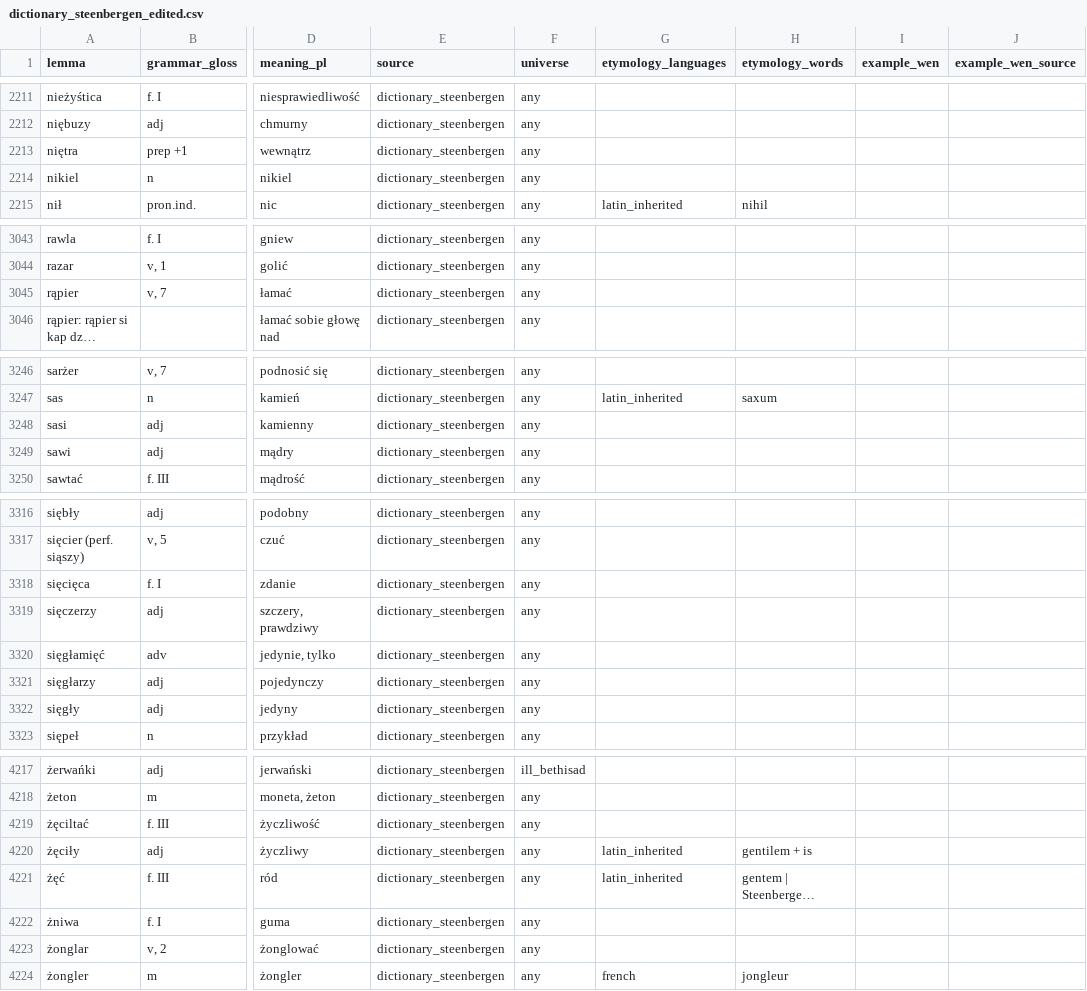
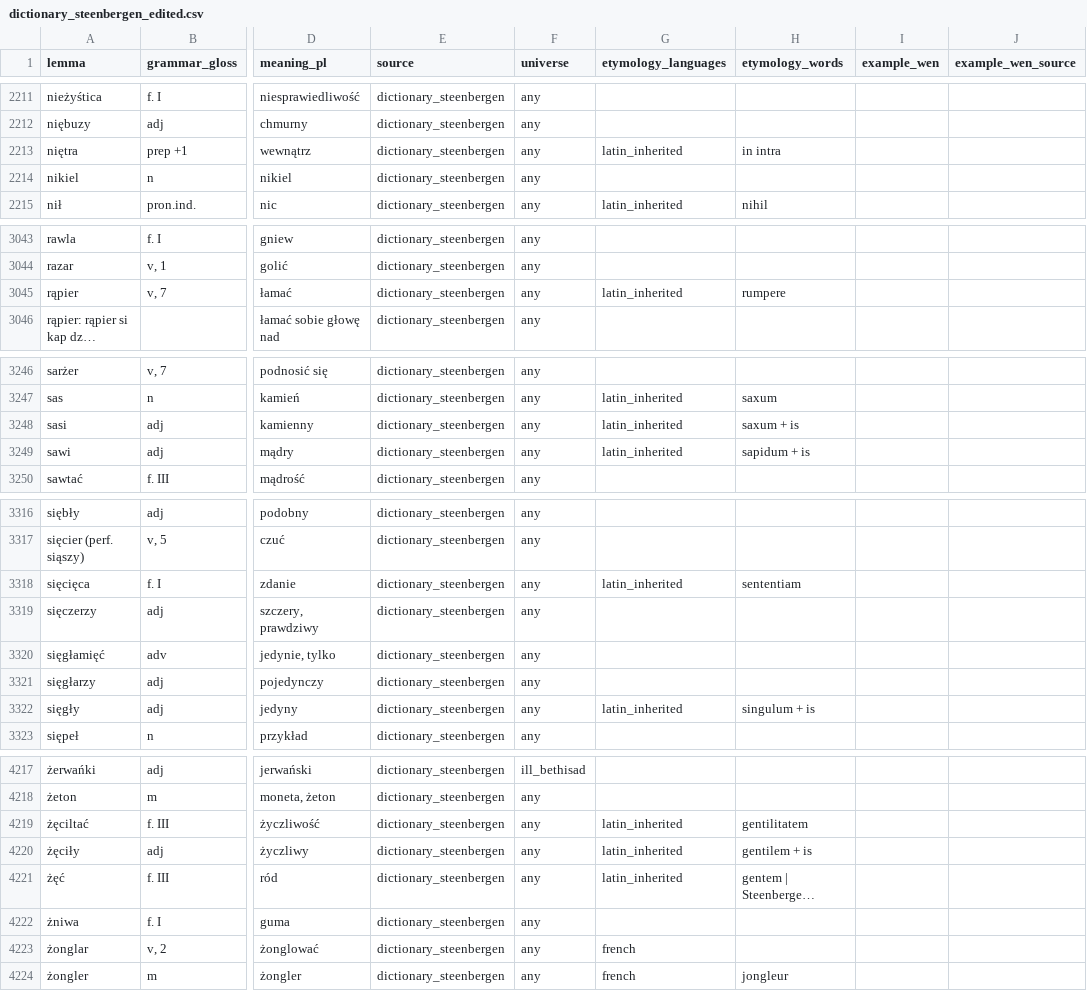
Before and after one commit to adam-sierakowski/wenedyk_dwu, a CSV file: dictionary/dictionary_steenbergen_edited.csv, drawn as a sheet; only a part is shown, gaps mark what is left out; long unchanged cells end in …; the diff covers the shown part only; the diff names each change by its address in the sheet, - before the commit and + after, or states it on an @@ line.

```diff
--- a/dictionary/dictionary_steenbergen_edited.csv
+++ b/dictionary/dictionary_steenbergen_edited.csv
-G2213 (etymology_languages): (empty)
+G2213 (etymology_languages): latin_inherited
-H2213 (etymology_words): (empty)
+H2213 (etymology_words): in intra
-G3045 (etymology_languages): (empty)
+G3045 (etymology_languages): latin_inherited
-H3045 (etymology_words): (empty)
+H3045 (etymology_words): rumpere
-G3248:G3249 (etymology_languages): (empty)
+G3248:G3249 (etymology_languages): latin_inherited
-H3248 (etymology_words): (empty)
+H3248 (etymology_words): saxum + is
-H3249 (etymology_words): (empty)
+H3249 (etymology_words): sapidum + is
-G3318 (etymology_languages): (empty)
+G3318 (etymology_languages): latin_inherited
-H3318 (etymology_words): (empty)
+H3318 (etymology_words): sententiam
-G3322 (etymology_languages): (empty)
+G3322 (etymology_languages): latin_inherited
-H3322 (etymology_words): (empty)
+H3322 (etymology_words): singulum + is
-G4219 (etymology_languages): (empty)
+G4219 (etymology_languages): latin_inherited
-H4219 (etymology_words): (empty)
+H4219 (etymology_words): gentilitatem
-G4223 (etymology_languages): (empty)
+G4223 (etymology_languages): french
```
Also changed, not shown: 41 edited cells elsewhere in this file.
